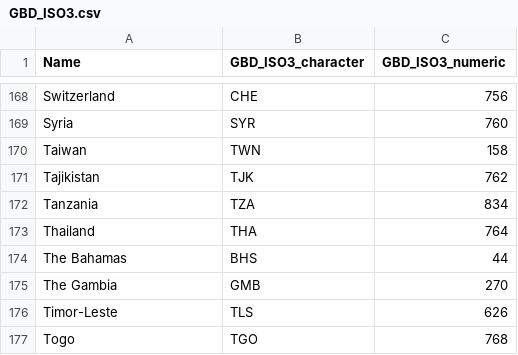
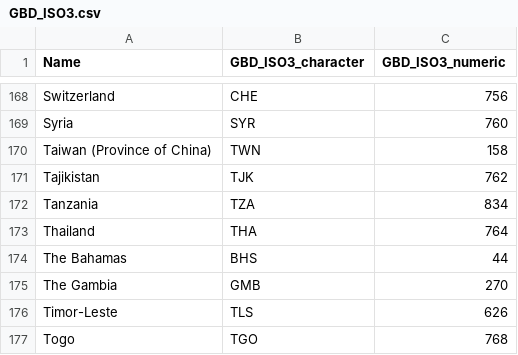
Before and after one commit to timriffe/GlobalViolence, a CSV file: GlobalViolence/Data/Inputs/GBD/GBD_ISO3.csv, drawn as a sheet; only a part is shown, gaps mark what is left out.

```diff
--- a/GlobalViolence/Data/Inputs/GBD/GBD_ISO3.csv
+++ b/GlobalViolence/Data/Inputs/GBD/GBD_ISO3.csv
@@ -169,3 +169,3 @@ Switzerland,CHE,756
 Syria,SYR,760
-Taiwan,TWN,158
+Taiwan (Province of China),TWN,158
 Tajikistan,TJK,762
```
Also changed, not shown: GlobalViolence/Data/Inputs/GBD/GBD_Countries.csv, 11 other files.
